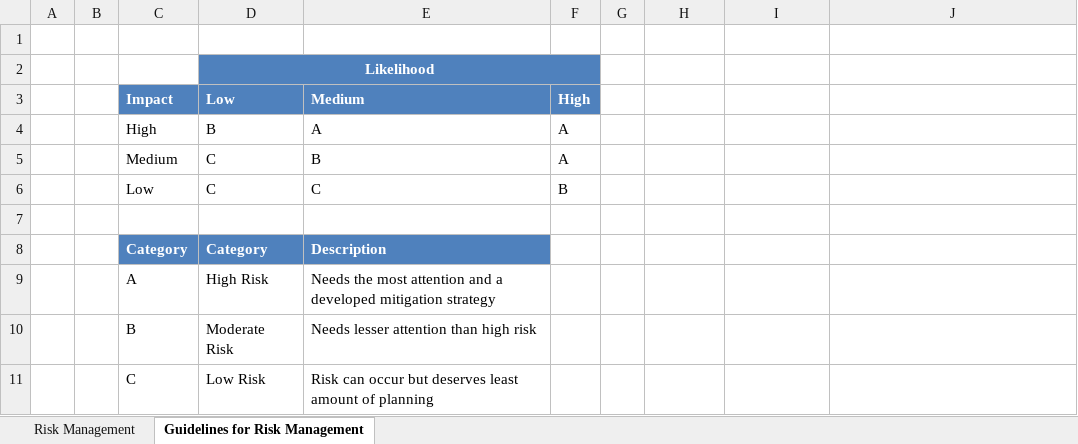
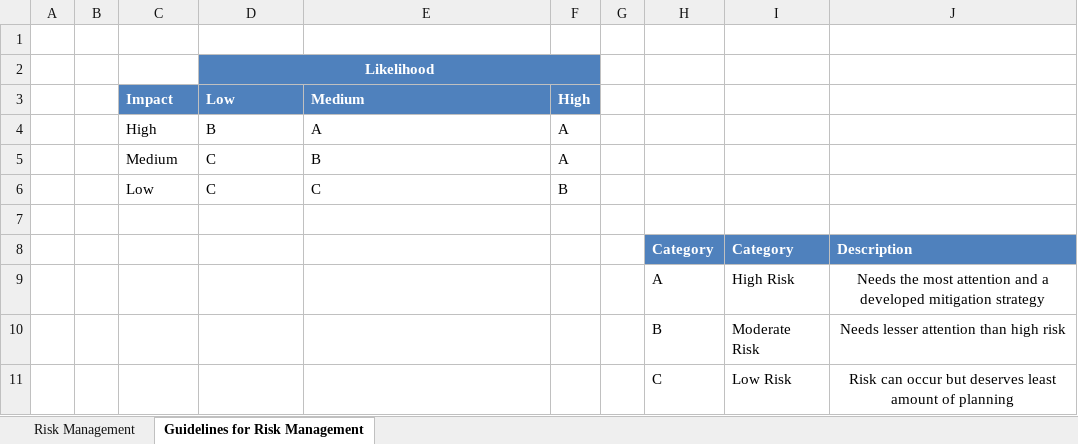
Before and after one commit to eseawind/hsemr, an Excel workbook: Documents/Project Management/Risks/Risk Management.xlsx, sheet Guidelines for Risk Management, drawn as a sheet; values as stored, in another font and other column widths than the file's, no borders; charts and pictures not drawn; removed rows and columns are numbered as before the commit, all else as after; the diff names each change by its address in the sheet, - before the commit and + after, or states it on an @@ line.

```diff
--- a/Documents/Project Management/Risks/Risk Management.xlsx (sheet Guidelines for Risk Management)
+++ b/Documents/Project Management/Risks/Risk Management.xlsx (sheet Guidelines for Risk Management)
-row 8:  |  | Category | Category | Description
-row 9:  |  | A | High Risk | Needs the most attention and a developed mitigation strategy
-row 10:  |  | B | Moderate Risk | Needs lesser attention than high risk
-row 11:  |  | C | Low Risk | Risk can occur but deserves least amount of planning
+row 8:  |  |  |  |  |  |  | Category | Category | Description
+row 9:  |  |  |  |  |  |  | A | High Risk | Needs the most attention and a developed mitigation strategy
+row 10:  |  |  |  |  |  |  | B | Moderate Risk | Needs lesser attention than high risk
+row 11:  |  |  |  |  |  |  | C | Low Risk | Risk can occur but deserves least amount of planning
```
Also changed, not shown: sheet Risk Management, charts or pictures, Documents/Project Management/Metrics/Schedule Metrics/Schedule Metrics Tracking.xlsx, 3 other files.
